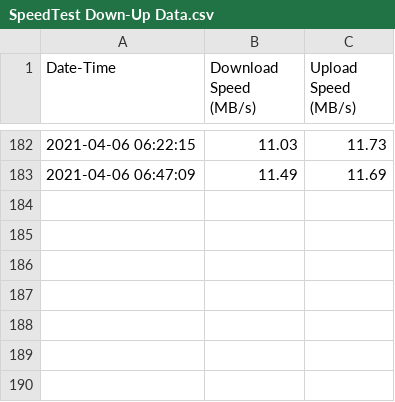
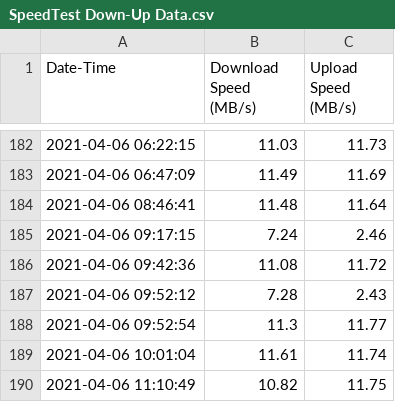
Before and after one commit to HasanNahiyanNobel/Analyzing-SpeedTest-Data, a CSV file: SpeedTest Down-Up Data.csv, drawn as a sheet; only a part is shown, gaps mark what is left out; the diff names each change by its address in the sheet, - before the commit and + after, or states it on an @@ line.

Commit message:
Updated data.

```diff
--- a/SpeedTest Down-Up Data.csv
+++ b/SpeedTest Down-Up Data.csv
+row 184: 2021-04-06 08:46:41 | 11.48 | 11.64
+row 185: 2021-04-06 09:17:15 | 7.24 | 2.46
+row 186: 2021-04-06 09:42:36 | 11.08 | 11.72
+row 187: 2021-04-06 09:52:12 | 7.28 | 2.43
+row 188: 2021-04-06 09:52:54 | 11.3 | 11.77
+row 189: 2021-04-06 10:01:04 | 11.61 | 11.74
+row 190: 2021-04-06 11:10:49 | 10.82 | 11.75
```
Also changed, not shown: 2 other files.
